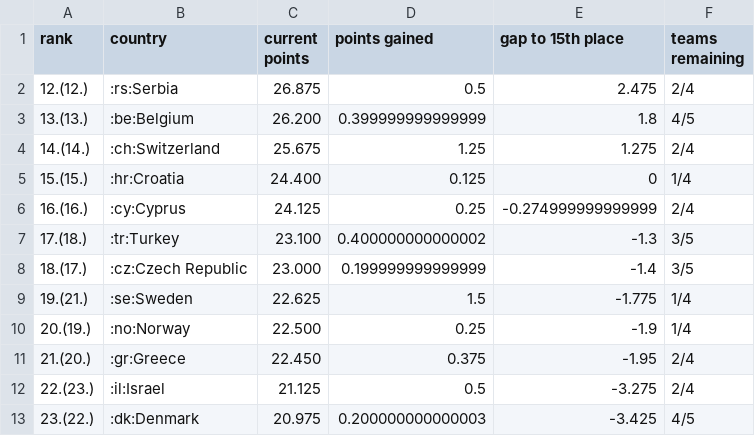
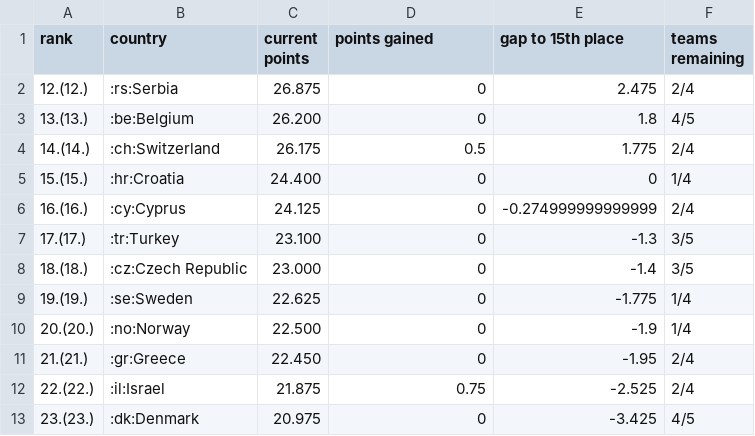
Before and after one commit to awp-finanznachrichten/uefa_ranking, a CSV file: Output/uefa_country_ranking.csv, drawn as a sheet.

```diff
--- a/Output/uefa_country_ranking.csv
+++ b/Output/uefa_country_ranking.csv
@@ -1,13 +1,13 @@
 "rank","country","current points","points gained","gap to 15th place","teams remaining"
-"12.(12.)",":rs:Serbia","26.875",0.5,2.475,"2/4"
-"13.(13.)",":be:Belgium","26.200",0.399999999999999,1.8,"4/5"
-"14.(14.)",":ch:Switzerland","25.675",1.25,1.275,"2/4"
-"15.(15.)",":hr:Croatia","24.400",0.125,0,"1/4"
-"16.(16.)",":cy:Cyprus","24.125",0.25,-0.274999999999999,"2/4"
-"17.(18.)",":tr:Turkey","23.100",0.400000000000002,-1.3,"3/5"
-"18.(17.)",":cz:Czech Republic","23.000",0.199999999999999,-1.4,"3/5"
-"19.(21.)",":se:Sweden","22.625",1.5,-1.775,"1/4"
-"20.(19.)",":no:Norway","22.500",0.25,-1.9,"1/4"
-"21.(20.)",":gr:Greece","22.450",0.375,-1.95,"2/4"
-"22.(23.)",":il:Israel","21.125",0.5,-3.275,"2/4"
-"23.(22.)",":dk:Denmark","20.975",0.200000000000003,-3.425,"4/5"
+"12.(12.)",":rs:Serbia","26.875",0,2.475,"2/4"
+"13.(13.)",":be:Belgium","26.200",0,1.8,"4/5"
+"14.(14.)",":ch:Switzerland","26.175",0.5,1.775,"2/4"
+"15.(15.)",":hr:Croatia","24.400",0,0,"1/4"
+"16.(16.)",":cy:Cyprus","24.125",0,-0.274999999999999,"2/4"
+"17.(17.)",":tr:Turkey","23.100",0,-1.3,"3/5"
+"18.(18.)",":cz:Czech Republic","23.000",0,-1.4,"3/5"
+"19.(19.)",":se:Sweden","22.625",0,-1.775,"1/4"
+"20.(20.)",":no:Norway","22.500",0,-1.9,"1/4"
+"21.(21.)",":gr:Greece","22.450",0,-1.95,"2/4"
+"22.(22.)",":il:Israel","21.875",0.75,-2.525,"2/4"
+"23.(23.)",":dk:Denmark","20.975",0,-3.425,"4/5"
```
Also changed, not shown: 2 other files.
